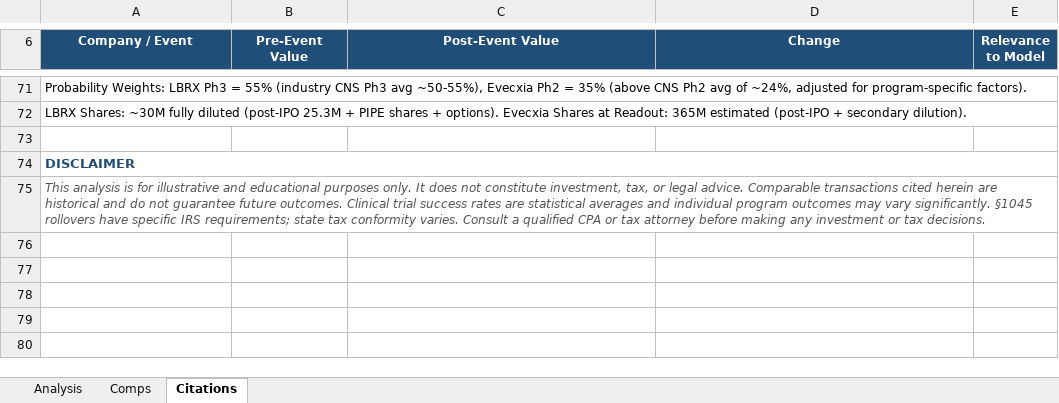
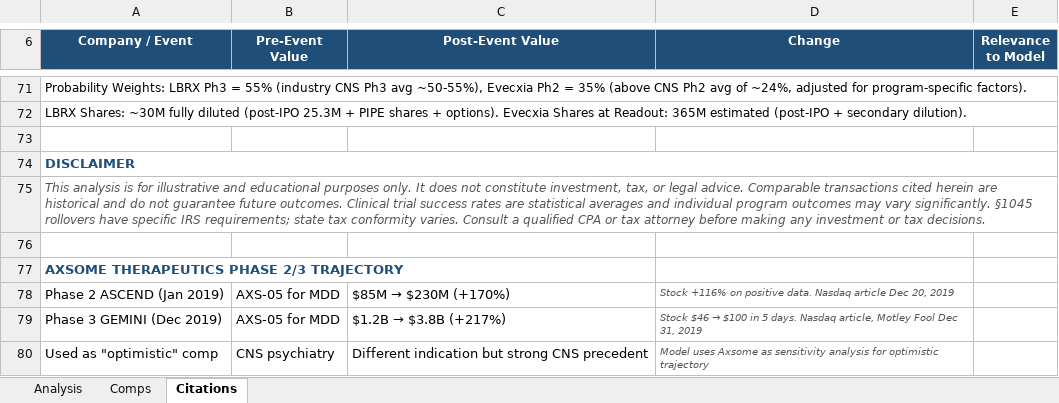
Before and after one commit to Barcingaround/LB-Pharma-qsbs, an Excel workbook: LBRX_QSBS_Simplified_1Page.xlsx, sheet Citations, drawn as a sheet; only a part is shown, gaps mark what is left out; values as stored, in another font and other column widths than the file's, no borders; the diff names each change by its address in the sheet, - before the commit and + after, or states it on an @@ line.

```diff
--- a/LBRX_QSBS_Simplified_1Page.xlsx (sheet Citations)
+++ b/LBRX_QSBS_Simplified_1Page.xlsx (sheet Citations)
+row 76: (empty)
+row 77: AXSOME THERAPEUTICS PHASE 2/3 TRAJECTORY
+row 78: Phase 2 ASCEND (Jan 2019) | AXS-05 for MDD | $85M → $230M (+170%) | Stock +116% on positive data. Nasdaq article Dec 20, 2019
+row 79: Phase 3 GEMINI (Dec 2019) | AXS-05 for MDD | $1.2B → $3.8B (+217%) | Stock $46 → $100 in 5 days. Nasdaq article, Motley Fool Dec 31, 2019
+row 80: Used as "optimistic" comp | CNS psychiatry | Different indication but strong CNS precedent | Model uses Axsome as sensitivity analysis for optimistic trajectory
```
Also changed, not shown: sheet Analysis.
